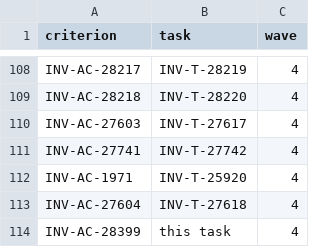
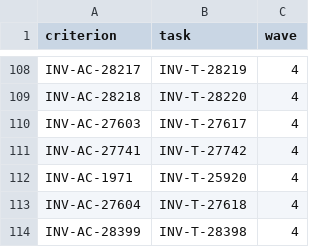
Before and after one commit to dynokore/DynoGST, a TSV file: svc-evidence/ac-keys.tsv, drawn as a sheet; only a part is shown, gaps mark what is left out.

```diff
--- a/svc-evidence/ac-keys.tsv
+++ b/svc-evidence/ac-keys.tsv
@@ -113,2 +113,2 @@ INV-AC-1971	INV-T-25920	4
 INV-AC-27604	INV-T-27618	4
-INV-AC-28399	this task	4
+INV-AC-28399	INV-T-28398	4
```
